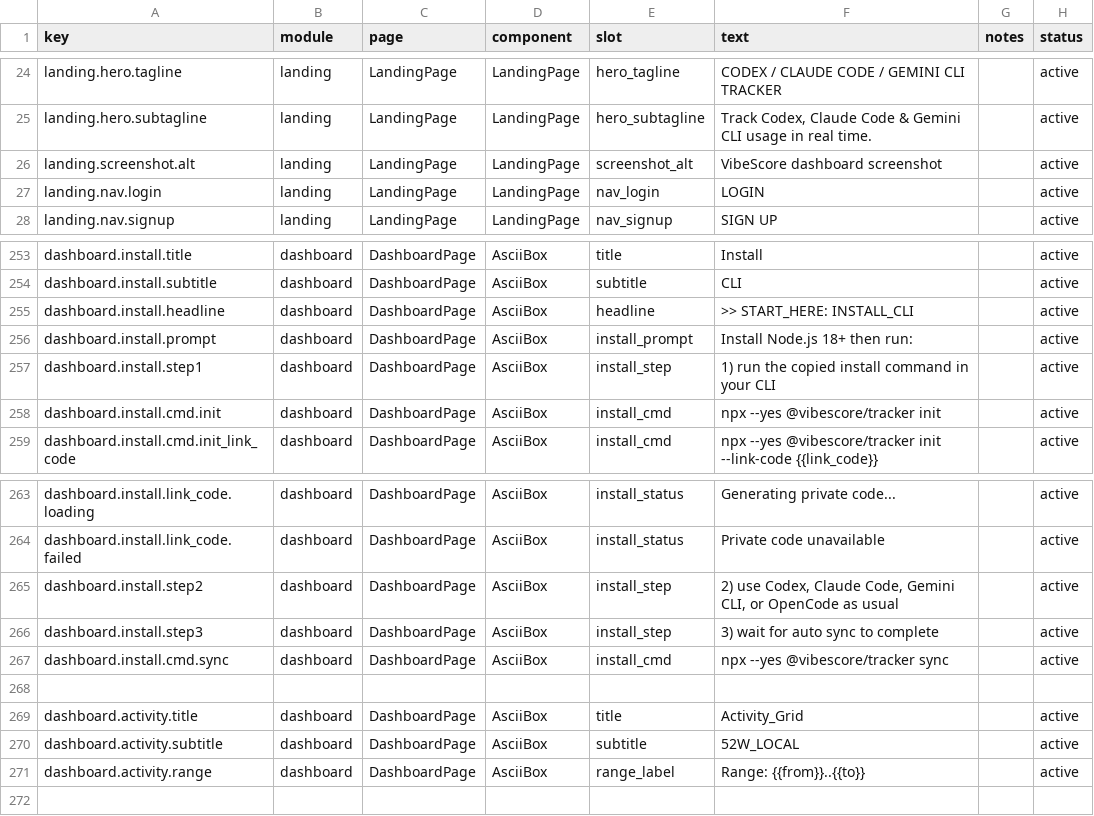
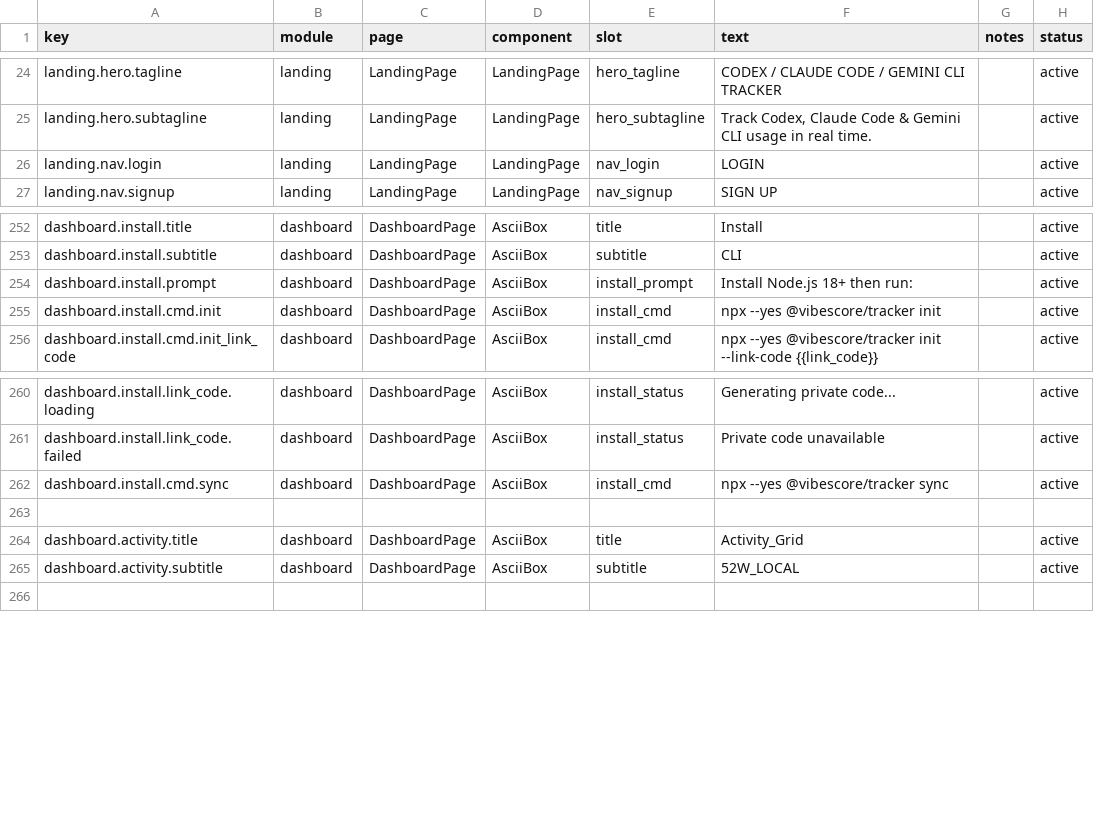
Before and after one commit to victorGPT/vibeusage, a CSV file: dashboard/src/content/copy.csv, drawn as a sheet; only a part is shown, gaps mark what is left out.

Commit message:
Remove unused copy keys

```diff
--- a/dashboard/src/content/copy.csv
+++ b/dashboard/src/content/copy.csv
@@ -25,3 +25,2 @@ landing.hero.tagline,landing,LandingPage,LandingPage,hero_tagline,"CODEX / CLAUD
 landing.hero.subtagline,landing,LandingPage,LandingPage,hero_subtagline,"Track Codex, Claude Code & Gemini CLI usage in real time.",,active
-landing.screenshot.alt,landing,LandingPage,LandingPage,screenshot_alt,"VibeScore dashboard screenshot",,active
 landing.nav.login,landing,LandingPage,LandingPage,nav_login,"LOGIN",,active
@@ -254,5 +253,3 @@ dashboard.install.title,dashboard,DashboardPage,AsciiBox,title,"Install",,active
 dashboard.install.subtitle,dashboard,DashboardPage,AsciiBox,subtitle,"CLI",,active
-dashboard.install.headline,dashboard,DashboardPage,AsciiBox,headline,">> START_HERE: INSTALL_CLI",,active
 dashboard.install.prompt,dashboard,DashboardPage,AsciiBox,install_prompt,"Install Node.js 18+ then run:",,active
-dashboard.install.step1,dashboard,DashboardPage,AsciiBox,install_step,"1) run the copied install command in your CLI",,active
 dashboard.install.cmd.init,dashboard,DashboardPage,AsciiBox,install_cmd,"npx --yes @vibescore/tracker init",,active
@@ -264,4 +261,2 @@ dashboard.install.link_code.loading,dashboard,DashboardPage,AsciiBox,install_sta
 dashboard.install.link_code.failed,dashboard,DashboardPage,AsciiBox,install_status,"Private code unavailable",,active
-dashboard.install.step2,dashboard,DashboardPage,AsciiBox,install_step,"2) use Codex, Claude Code, Gemini CLI, or OpenCode as usual",,active
-dashboard.install.step3,dashboard,DashboardPage,AsciiBox,install_step,"3) wait for auto sync to complete",,active
 dashboard.install.cmd.sync,dashboard,DashboardPage,AsciiBox,install_cmd,"npx --yes @vibescore/tracker sync",,active
@@ -270,3 +265,2 @@ dashboard.activity.title,dashboard,DashboardPage,AsciiBox,title,"Activity_Grid",
 dashboard.activity.subtitle,dashboard,DashboardPage,AsciiBox,subtitle,"52W_LOCAL",,active
-dashboard.activity.range,dashboard,DashboardPage,AsciiBox,range_label,"Range: {{from}}..{{to}}",,active
 
```
Also changed, not shown: 2 other files.
